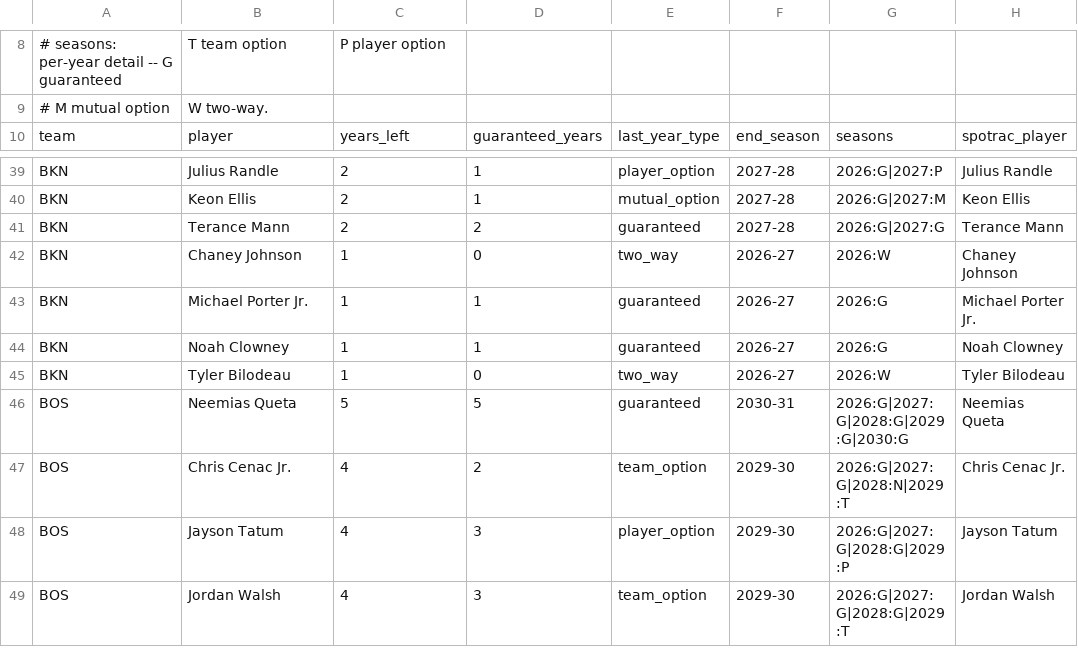
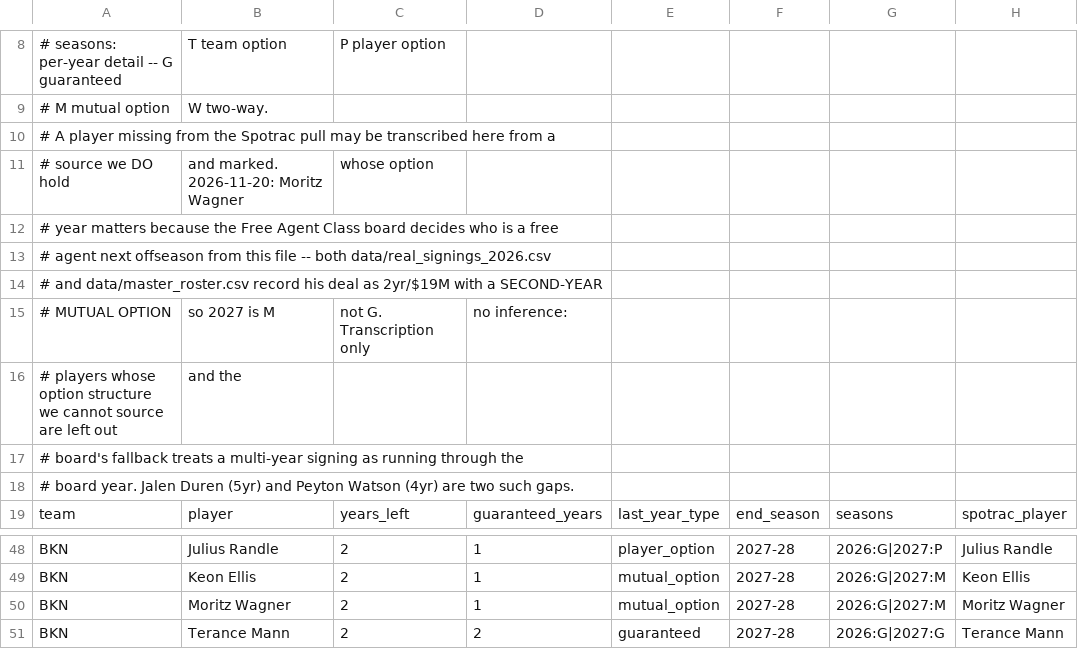
Before and after one commit to Barrett879/nba-value-app, a CSV file: data/contract_years_2026_27.csv, drawn as a sheet; only a part is shown, gaps mark what is left out; the shorter side is filled out with more unchanged rows; the diff names each change by its address in the sheet, - before the commit and + after, or states it on an @@ line.

```diff
--- a/data/contract_years_2026_27.csv
+++ b/data/contract_years_2026_27.csv
+row 10: # A player missing from the Spotrac pull may be transcribed here from a
+row 11: # source we DO hold | and marked. 2026-11-20: Moritz Wagner | whose option
+row 12: # year matters because the Free Agent Class board decides who is a free
+row 13: # agent next offseason from this file -- both data/real_signings_2026.csv
+row 14: # and data/master_roster.csv record his deal as 2yr/$19M with a SECOND-YEAR
+row 15: # MUTUAL OPTION | so 2027 is M | not G. Transcription only | no inference:
+row 16: # players whose option structure we cannot source are left out | and the
+row 17: # board's fallback treats a multi-year signing as running through the
+row 18: # board year. Jalen Duren (5yr) and Peyton Watson (4yr) are two such gaps.
+row 50: BKN | Moritz Wagner | 2 | 1 | mutual_option | 2027-28 | 2026:G|2027:M | Moritz Wagner
```
Also changed, not shown: 3 other files.
